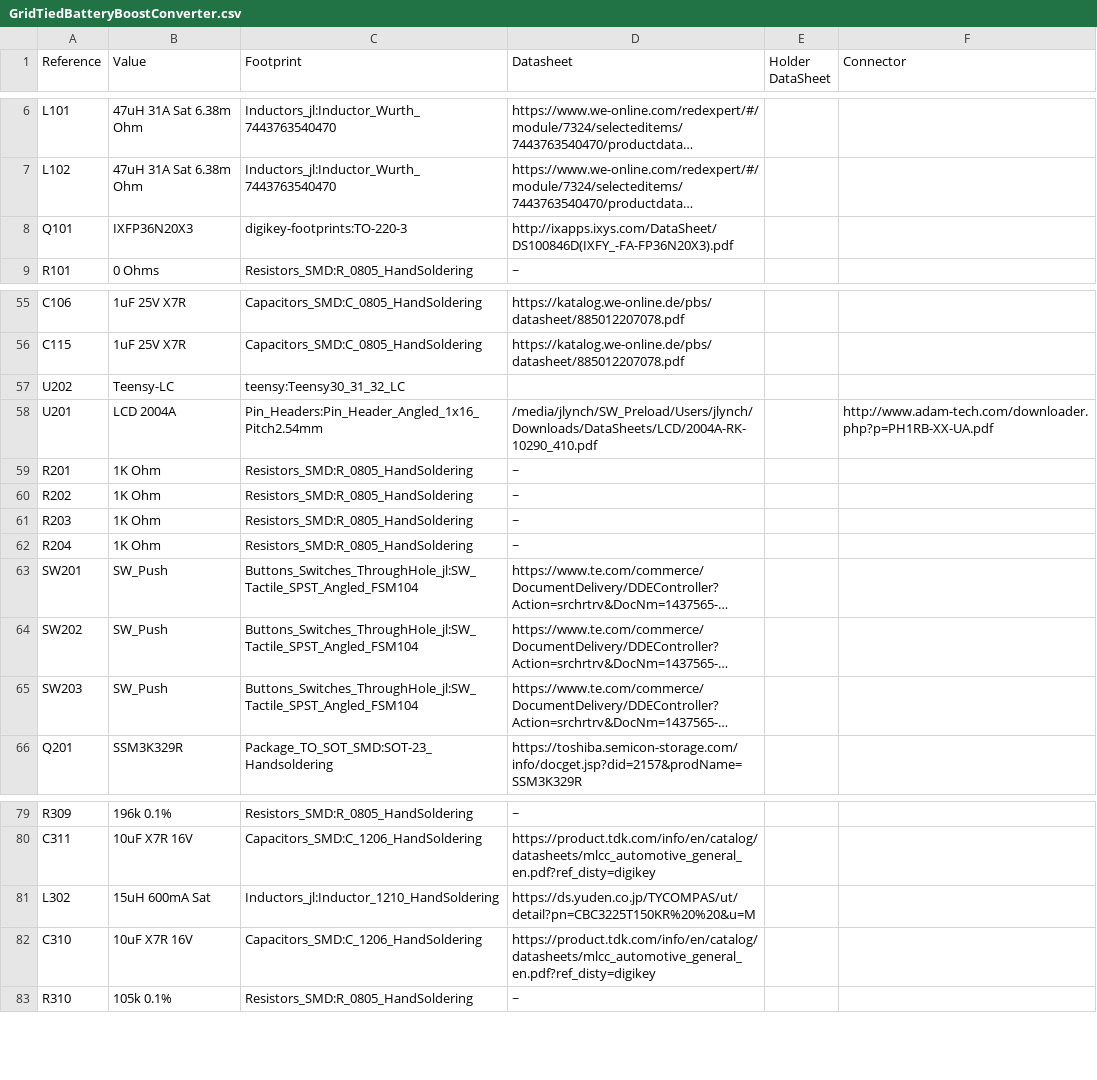
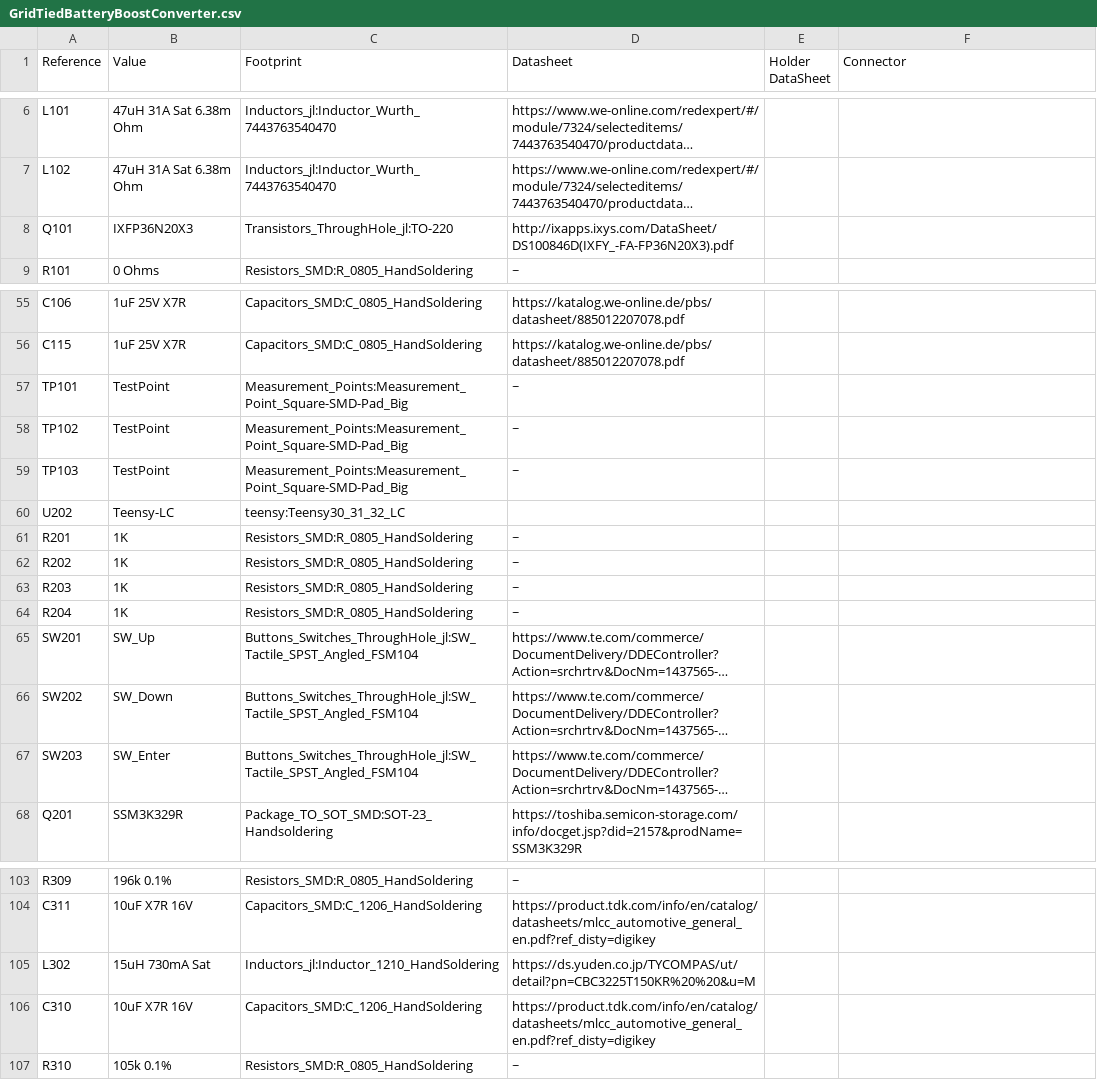
Before and after one commit to djwlynch/GridTiedBatteryBoostConverter, a CSV file: GridTiedBatteryBoostConverter.csv, drawn as a sheet; only a part is shown, gaps mark what is left out; long unchanged cells end in …; removed rows and columns are numbered as before the commit, all else as after; the diff covers the shown part only; the diff names each change by its address in the sheet, - before the commit and + after, or states it on an @@ line.

```diff
--- a/GridTiedBatteryBoostConverter.csv
+++ b/GridTiedBatteryBoostConverter.csv
-C8 (Footprint): digikey-footprints:TO-220-3
+C8 (Footprint): Transistors_ThroughHole_jl:TO-220
+row 57: TP101 | TestPoint | Measurement_Points:Measurement_Point_Square-SMD-Pad_Big | ~
+row 58: TP102 | TestPoint | Measurement_Points:Measurement_Point_Square-SMD-Pad_Big | ~
+row 59: TP103 | TestPoint | Measurement_Points:Measurement_Point_Square-SMD-Pad_Big | ~
-row 58: U201 | LCD 2004A | Pin_Headers:Pin_Header_Angled_1x16_Pitch2.54mm | /media/jlynch/SW_Preload/Users/jlynch/Downloads/DataSheets/LCD/2004A-RK-10290_410.pdf |  | http://www.adam-tech.com/downloader.php?p=PH1RB-XX-UA.pdf
-B61:B64 (Value): 1K Ohm
+B61:B64 (Value): 1K
-B65 (Value): SW_Push
+B65 (Value): SW_Up
-B66 (Value): SW_Push
+B66 (Value): SW_Down
-B67 (Value): SW_Push
+B67 (Value): SW_Enter
-B105 (Value): 15uH 600mA Sat
+B105 (Value): 15uH 730mA Sat
```
Also changed, not shown: 39 added rows, 1 removed row and 4 edited cells elsewhere in this file, 3 other files.
